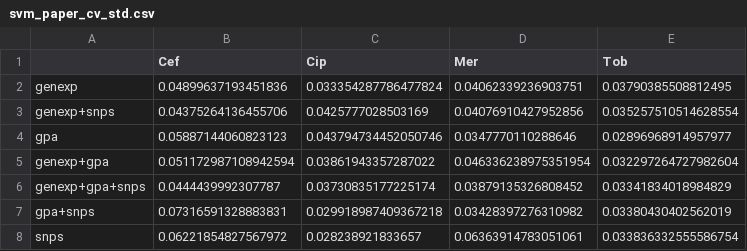
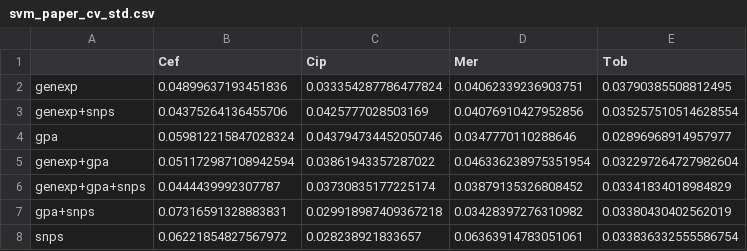
Before and after one commit to riccardo03-maker/Multiomic_integration_antimicrobial_resistance, a CSV file: pipelines/results/ml_algorithms/svm_paper/svm_paper_cv_std.csv, drawn as a sheet.

Commit message:
Added random state to svm_paper

```diff
--- a/pipelines/results/ml_algorithms/svm_paper/svm_paper_cv_std.csv
+++ b/pipelines/results/ml_algorithms/svm_paper/svm_paper_cv_std.csv
@@ -3,3 +3,3 @@ genexp,0.04899637193451836,0.033354287786477824,0.04062339236903751,0.0379038550
 genexp+snps,0.04375264136455706,0.0425777028503169,0.04076910427952856,0.035257510514628554
-gpa,0.05887144060823123,0.043794734452050746,0.0347770110288646,0.02896968914957977
+gpa,0.059812215847028324,0.043794734452050746,0.0347770110288646,0.02896968914957977
 genexp+gpa,0.051172987108942594,0.03861943357287022,0.046336238975351954,0.032297264727982604
```
Also changed, not shown: pipelines/results/ml_algorithms/svm_paper/svm_paper_cv_scores.csv, 1 other file.
